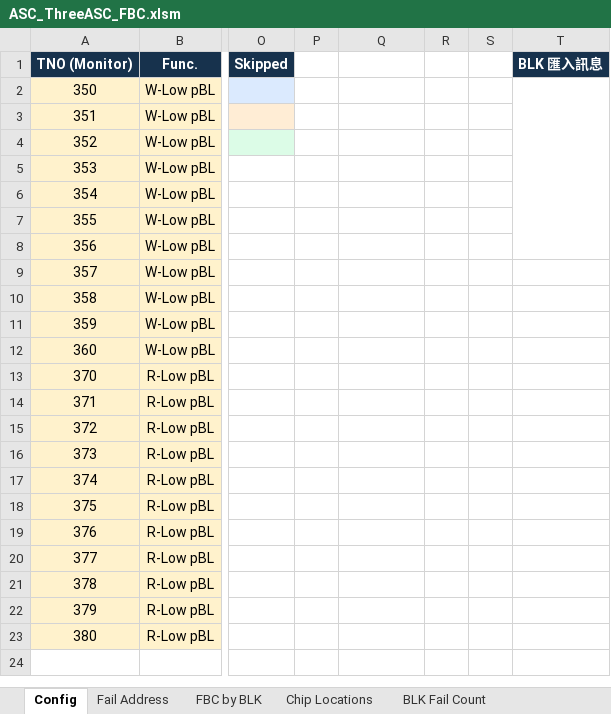
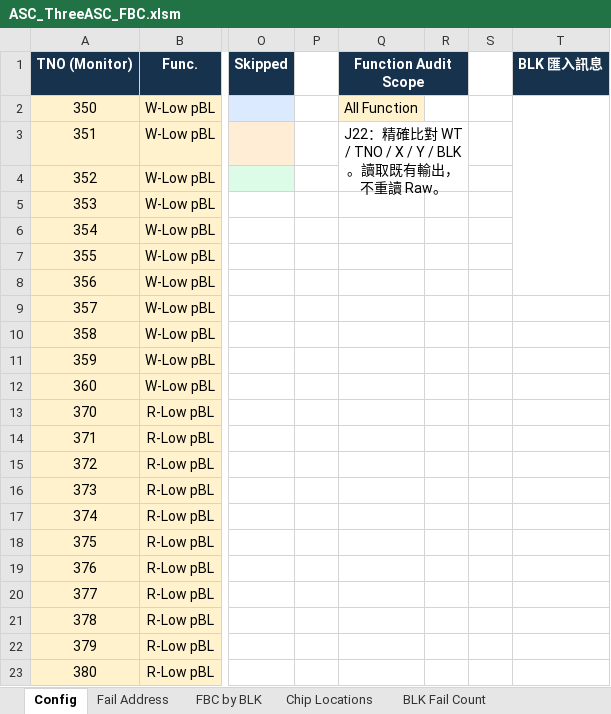
Before and after one commit to QooLien/asc-wafer-fail-address, an Excel workbook: current/templates/ASC_ThreeASC_FBC.xlsm, sheet Config, drawn as a sheet; only a part is shown, gaps mark what is left out; values as stored, in another font and other column widths than the file's, no borders; the diff names each change by its address in the sheet, - before the commit and + after, or states it on an @@ line.

Commit message:
Add all-Function WT soft fail maps and exact BLK address audit

```diff
--- a/current/templates/ASC_ThreeASC_FBC.xlsm (sheet Config)
+++ b/current/templates/ASC_ThreeASC_FBC.xlsm (sheet Config)
-Q1: (empty)
+Q1: Function Audit Scope
-Q1:R1 fill: none
+Q1:R1 fill: #17324D
+Q1:R1 merged
-Q2 (Function Audit Scope): (empty)
+Q2 (Function Audit Scope): All Function
-Q2 fill: none
+Q2 fill: #FFF2CC
-Q3 (Function Audit Scope): (empty)
+Q3 (Function Audit Scope): J22：精確比對 WT / TNO / X / Y / BLK。讀取既有輸出，不重讀 Raw。
+Q3:R4 merged
```
Also changed, not shown: other sheet tabs, 14 other files.
